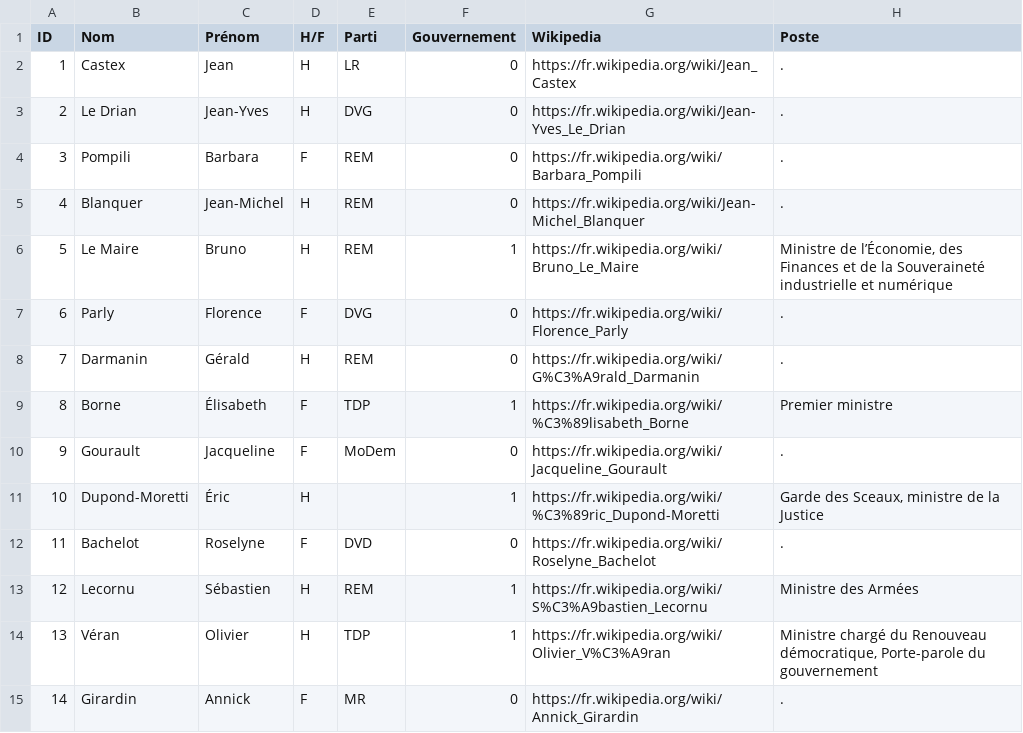
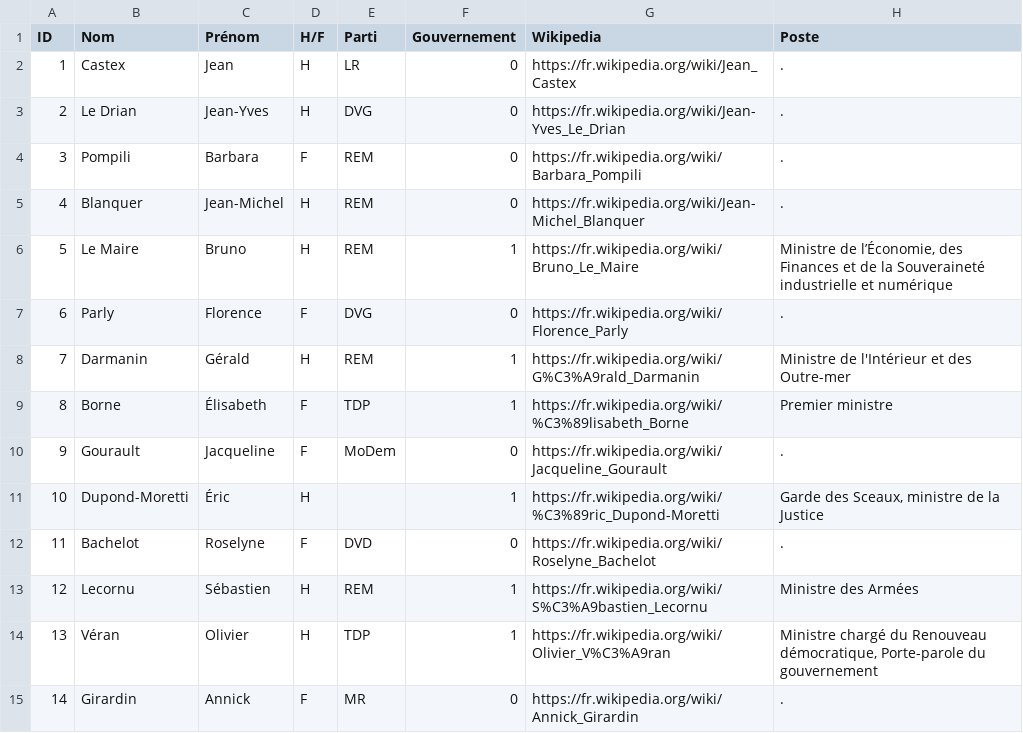
Before and after one commit to paulloz/tinder-du-gouvernement, a TSV file: src/assets/tsv/all.tsv, drawn as a sheet; only a part is shown.

Commit message:
Oops, forgot some scumbag

```diff
--- a/src/assets/tsv/all.tsv
+++ b/src/assets/tsv/all.tsv
@@ -7,3 +7,3 @@ ID	Nom	Prénom	H/F	Parti	Gouvernement	Wikipedia	Poste
 6	Parly	Florence	F	DVG	0	https://fr.wikipedia.org/wiki/Florence_Parly	.
-7	Darmanin	Gérald	H	REM	0	https://fr.wikipedia.org/wiki/G%C3%A9rald_Darmanin	.
+7	Darmanin	Gérald	H	REM	1	https://fr.wikipedia.org/wiki/G%C3%A9rald_Darmanin	Ministre de l'Intérieur et des Outre-mer
 8	Borne	Élisabeth	F	TDP	1	https://fr.wikipedia.org/wiki/%C3%89lisabeth_Borne	Premier ministre
```
